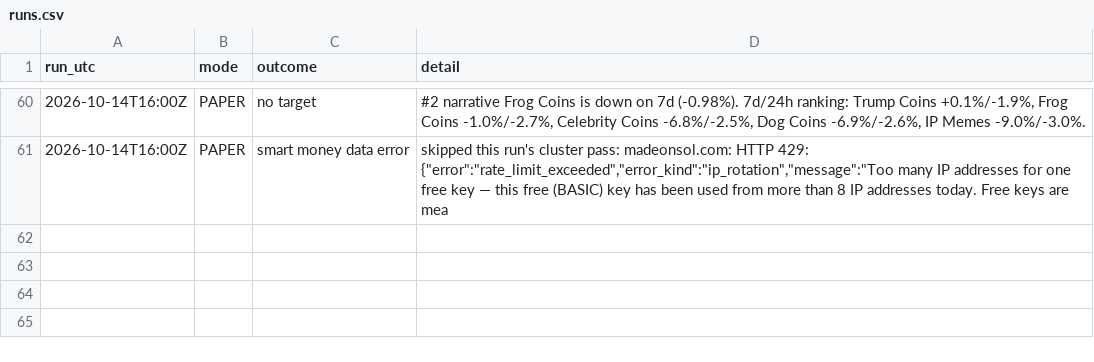
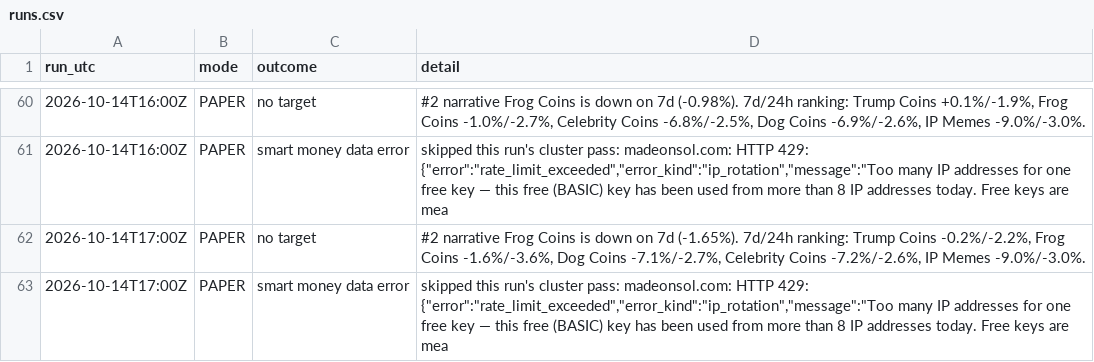
Before and after one commit to sageseid/MemeTrader, a CSV file: data/runs.csv, drawn as a sheet; only a part is shown, gaps mark what is left out.

```diff
--- a/data/runs.csv
+++ b/data/runs.csv
@@ -61 +61,3 @@ run_utc,mode,outcome,detail
 2026-10-14T16:00Z,PAPER,smart money data error,"skipped this run's cluster pass: madeonsol.com: HTTP 429: {""error"":""rate_limit_exceeded"",""error_kind"":""ip_rotation"",""message"":""Too many IP addresses for one free key — this free (BASIC) key has been used from more than 8 IP addresses today. Free keys are mea"
+2026-10-14T17:00Z,PAPER,no target,"#2 narrative Frog Coins is down on 7d (-1.65%). 7d/24h ranking: Trump Coins -0.2%/-2.2%, Frog Coins -1.6%/-3.6%, Dog Coins -7.1%/-2.7%, Celebrity Coins -7.2%/-2.6%, IP Memes -9.0%/-3.0%."
+2026-10-14T17:00Z,PAPER,smart money data error,"skipped this run's cluster pass: madeonsol.com: HTTP 429: {""error"":""rate_limit_exceeded"",""error_kind"":""ip_rotation"",""message"":""Too many IP addresses for one free key — this free (BASIC) key has been used from more than 8 IP addresses today. Free keys are mea"
```
